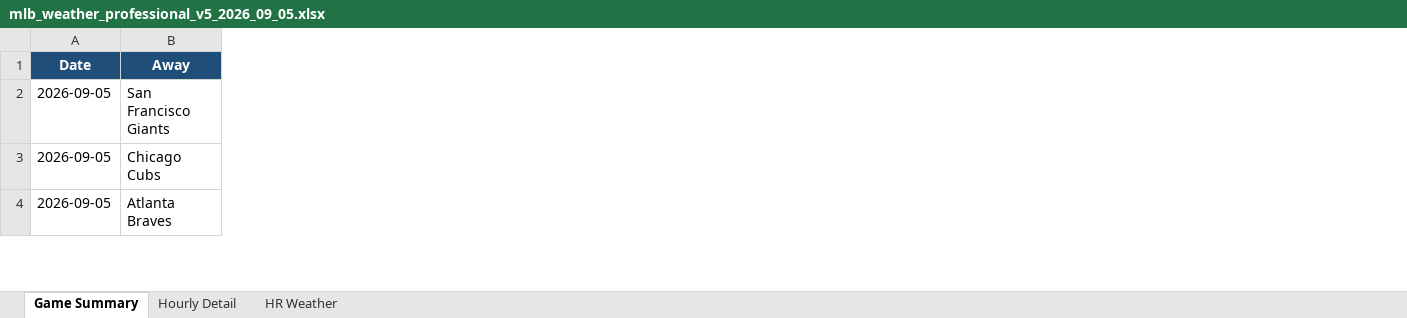
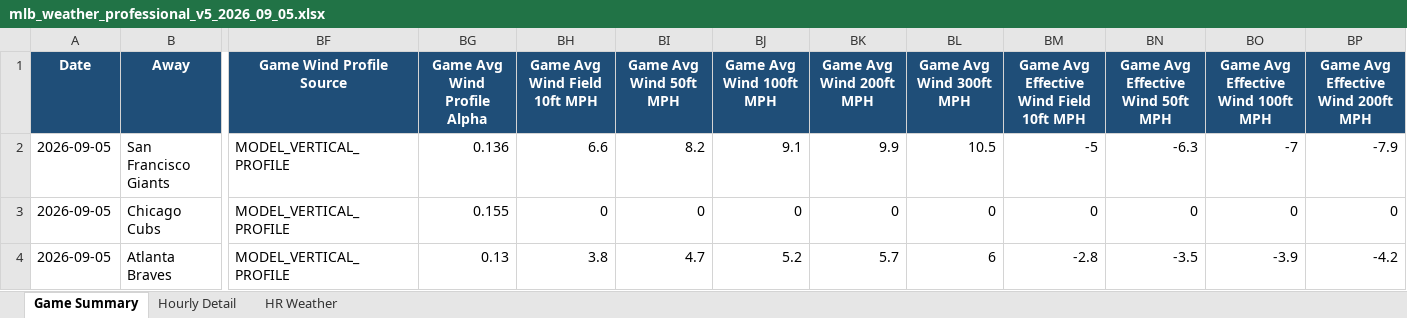
Before and after one commit to pzbaseball/mlb-site-data, an Excel workbook: mlb_weather_professional_v5_2026_09_05.xlsx, sheet Game Summary, drawn as a sheet; only a part is shown, gaps mark what is left out; values as stored, in another font and other column widths than the file's, no borders; conditional formats not drawn; the diff covers the shown part only; the diff names each change by its address in the sheet, - before the commit and + after, or states it on an @@ line.

```diff
--- a/mlb_weather_professional_v5_2026_09_05.xlsx (sheet Game Summary)
+++ b/mlb_weather_professional_v5_2026_09_05.xlsx (sheet Game Summary)
+column BF (Game Wind Profile Source), rows 2-4: all MODEL_VERTICAL_PROFILE
+column BG (Game Avg Wind Profile Alpha), rows 2-4: 0.136 | 0.155 | 0.13
+column BH (Game Avg Wind Field 10ft MPH), rows 2-4: 6.6 | 0 | 3.8
+column BI (Game Avg Wind 50ft MPH), rows 2-4: 8.2 | 0 | 4.7
+column BJ (Game Avg Wind 100ft MPH), rows 2-4: 9.1 | 0 | 5.2
+column BK (Game Avg Wind 200ft MPH), rows 2-4: 9.9 | 0 | 5.7
+column BL (Game Avg Wind 300ft MPH), rows 2-4: 10.5 | 0 | 6
+column BM, rows 1-4: Game Avg Effective Wind Field 10ft MPH | -5 | 0 | -2.8
+column BN (Game Avg Effective Wind 50ft MPH), rows 2-4: -6.3 | 0 | -3.5
+column BO, rows 1-4: Game Avg Effective Wind 100ft MPH | -7 | 0 | -3.9
+column BP, rows 1-4: Game Avg Effective Wind 200ft MPH | -7.9 | 0 | -4.2
```
Also changed, not shown: 3 added columns and 127 edited cells elsewhere in this sheet, sheet Hourly Detail, sheet HR Weather, 2 other files.
